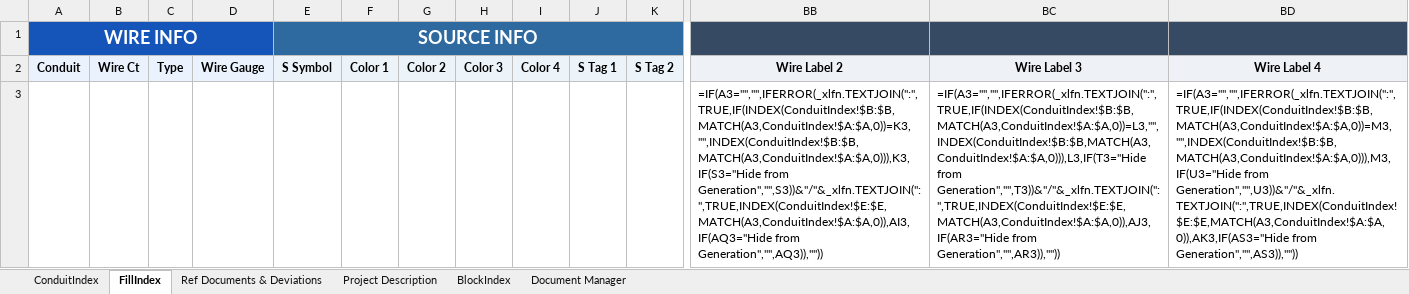
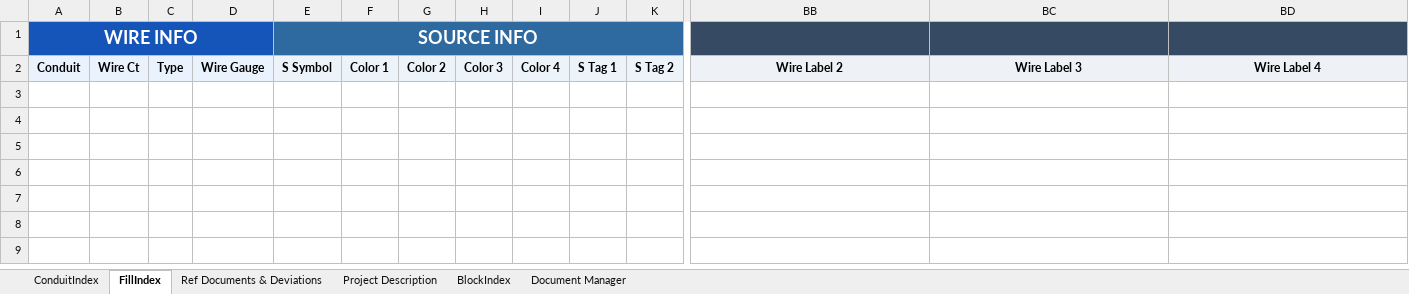
Before and after one commit to PattonZeppWater/LISA-Excel, an Excel workbook: Workbook/IDP_Workbook_CurrentWIP_4.xlsm, sheet FillIndex, drawn as a sheet; only a part is shown, gaps mark what is left out; values as stored, in another font and other column widths than the file's, no borders; formulas are shown in place of their values; conditional formats not drawn; 1 other sheet too large or unreadable and not compared; rows hold the shown columns only; the diff names each change by its address in the sheet, - before the commit and + after, or states it on an @@ line.

```diff
--- a/Workbook/IDP_Workbook_CurrentWIP_4.xlsm (sheet FillIndex)
+++ b/Workbook/IDP_Workbook_CurrentWIP_4.xlsm (sheet FillIndex)
-row 3:  |  |  |  |  |  |  |  |  |  |  | =IF(A3="","",IFERROR(_xlfn.TEXTJOIN(":",TRUE,IF(INDEX(ConduitIndex!$B:$B,MATCH(A3,ConduitIndex!$A:$A,0))=K3,"",INDEX(ConduitIndex!$B:$B,MATCH(A3,ConduitIndex!$A:$A,0))),K3,IF(S3="Hide from Generation","",S3))&"/"&_xlfn.TEXTJOIN(":",TRUE,INDEX(ConduitIndex!$E:$E,MATCH(A3,ConduitIndex!$A:$A,0)),AI3,IF(AQ3="Hide from Generation","",AQ3)),"")) | =IF(A3="","",IFERROR(_xlfn.TEXTJOIN(":",TRUE,IF(INDEX(ConduitIndex!$B:$B,MATCH(A3,ConduitIndex!$A:$A,0))=L3,"",INDEX(ConduitIndex!$B:$B,MATCH(A3,ConduitIndex!$A:$A,0))),L3,IF(T3="Hide from Generation","",T3))&"/"&_xlfn.TEXTJOIN(":",TRUE,INDEX(ConduitIndex!$E:$E,MATCH(A3,ConduitIndex!$A:$A,0)),AJ3,IF(AR3="Hide from Generation","",AR3)),"")) | =IF(A3="","",IFERROR(_xlfn.TEXTJOIN(":",TRUE,IF(INDEX(ConduitIndex!$B:$B,MATCH(A3,ConduitIndex!$A:$A,0))=M3,"",INDEX(ConduitIndex!$B:$B,MATCH(A3,ConduitIndex!$A:$A,0))),M3,IF(U3="Hide from Generation","",U3))&"/"&_xlfn.TEXTJOIN(":",TRUE,INDEX(ConduitIndex!$E:$E,MATCH(A3,ConduitIndex!$A:$A,0)),AK3,IF(AS3="Hide from Generation","",AS3)),""))
+row 3: (empty)
```
Also changed, not shown: 1 other file.
